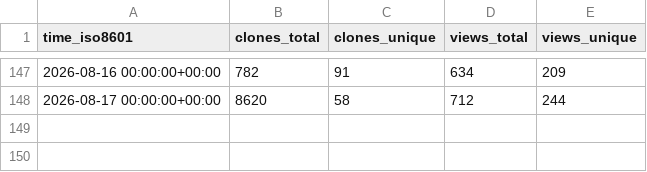
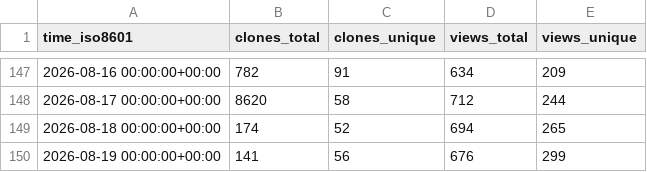
Before and after one commit to Silesian-Phoenix/bambuddy-rc522, a CSV file: maziggy/bambuddy/ghrs-data/views_clones_aggregate.csv, drawn as a sheet; only a part is shown, gaps mark what is left out; the diff names each change by its address in the sheet, - before the commit and + after, or states it on an @@ line.

```diff
--- a/maziggy/bambuddy/ghrs-data/views_clones_aggregate.csv
+++ b/maziggy/bambuddy/ghrs-data/views_clones_aggregate.csv
+row 149: 2026-08-18 00:00:00+00:00 | 174 | 52 | 694 | 265
+row 150: 2026-08-19 00:00:00+00:00 | 141 | 56 | 676 | 299
```
Also changed, not shown: 1 other file.
